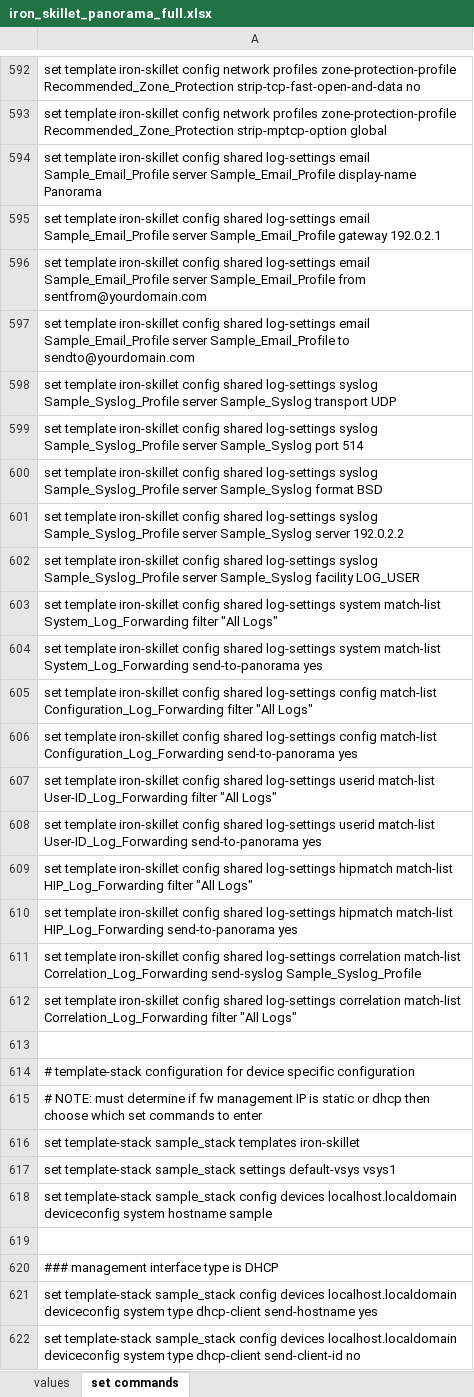
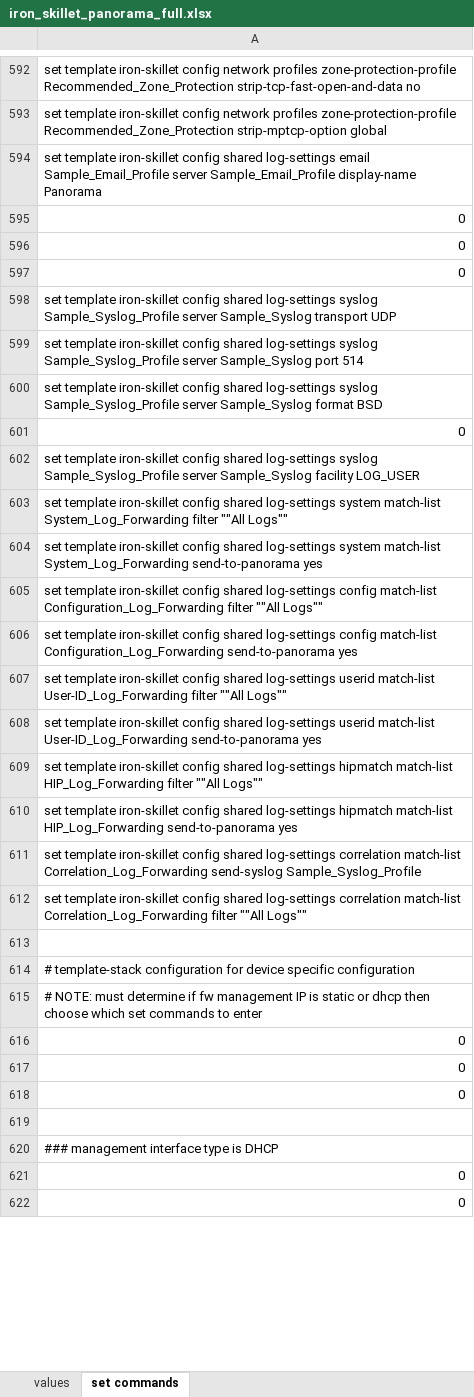
Before and after one commit to PaloAltoNetworks/iron-skillet, an Excel workbook: templates/panorama/set_commands/iron_skillet_panorama_full.xlsx, sheet set commands, drawn as a sheet; only a part is shown, gaps mark what is left out; values as stored, in another font and other column widths than the file's, no borders; the diff covers the shown part only; the diff names each change by its address in the sheet, - before the commit and + after, or states it on an @@ line.

```diff
--- a/templates/panorama/set_commands/iron_skillet_panorama_full.xlsx (sheet set commands)
+++ b/templates/panorama/set_commands/iron_skillet_panorama_full.xlsx (sheet set commands)
-A595: set template iron-skillet config shared log-settings email Sample_Email_Profile server Sample_Email_Profile gateway 192.0.2.1
+A595: 0
-A596: set template iron-skillet config shared log-settings email Sample_Email_Profile server Sample_Email_Profile from sentfrom@yourdomain.com
+A596: 0
-A597: set template iron-skillet config shared log-settings email Sample_Email_Profile server Sample_Email_Profile to sendto@yourdomain.com
+A597: 0
-A601: set template iron-skillet config shared log-settings syslog Sample_Syslog_Profile server Sample_Syslog server 192.0.2.2
+A601: 0
-A603: …System_Log_Forwarding filter "All Logs"
+A603: …System_Log_Forwarding filter ""All Logs""
-A605: …Configuration_Log_Forwarding filter "All Logs"
+A605: …Configuration_Log_Forwarding filter ""All Logs""
-A607: …User-ID_Log_Forwarding filter "All Logs"
+A607: …User-ID_Log_Forwarding filter ""All Logs""
-A609: …HIP_Log_Forwarding filter "All Logs"
+A609: …HIP_Log_Forwarding filter ""All Logs""
-A612: …Correlation_Log_Forwarding filter "All Logs"
+A612: …Correlation_Log_Forwarding filter ""All Logs""
-A616: set template-stack sample_stack templates iron-skillet
+A616: 0
-A617: set template-stack sample_stack settings default-vsys vsys1
+A617: 0
-A618: set template-stack sample_stack config devices localhost.localdomain deviceconfig system hostname sample
+A618: 0
-A621: set template-stack sample_stack config devices localhost.localdomain deviceconfig system type dhcp-client send-hostname yes
+A621: 0
-A622: set template-stack sample_stack config devices localhost.localdomain deviceconfig system type dhcp-client send-client-id no
+A622: 0
```
Also changed, not shown: other rows of this sheet, sheet values, templates/panos/set_commands/iron_skillet_panos_full.xlsx.
